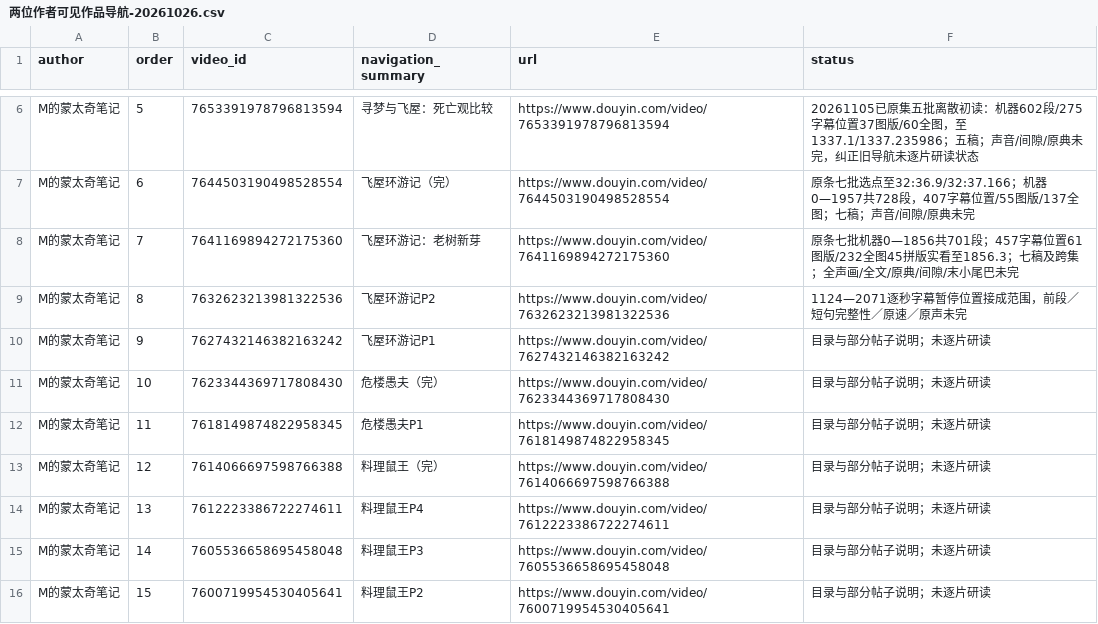
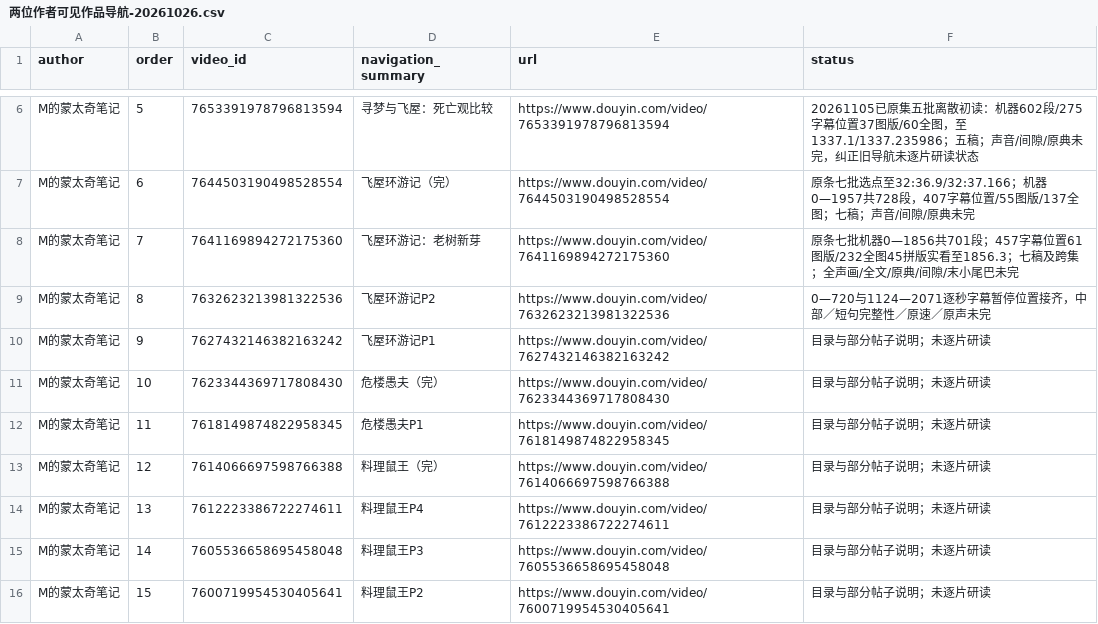
Before and after one commit to 8j-design/film-director-library, a CSV file: projects/director/导演表达/20261026-拉片与整体构思/两位作者可见作品导航-20261026.csv, drawn as a sheet; only a part is shown, gaps mark what is left out.

```diff
--- a/projects/director/导演表达/20261026-拉片与整体构思/两位作者可见作品导航-20261026.csv
+++ b/projects/director/导演表达/20261026-拉片与整体构思/两位作者可见作品导航-20261026.csv
@@ -8,3 +8,3 @@ M的蒙太奇笔记,6,7644503190498528554,飞屋环游记（完）,https://www.d
 M的蒙太奇笔记,7,7641169894272175360,飞屋环游记：老树新芽,https://www.douyin.com/video/7641169894272175360,原条七批机器0—1856共701段；457字幕位置61图版/232全图45拼版实看至1856.3；七稿及跨集；全声画/全文/原典/间隙/末小尾巴未完
-M的蒙太奇笔记,8,7632623213981322536,飞屋环游记P2,https://www.douyin.com/video/7632623213981322536,1124—2071逐秒字幕暂停位置接成范围，前段／短句完整性／原速／原声未完
+M的蒙太奇笔记,8,7632623213981322536,飞屋环游记P2,https://www.douyin.com/video/7632623213981322536,0—720与1124—2071逐秒字幕暂停位置接齐，中部／短句完整性／原速／原声未完
 M的蒙太奇笔记,9,7627432146382163242,飞屋环游记P1,https://www.douyin.com/video/7627432146382163242,目录与部分帖子说明；未逐片研读
```
Also changed, not shown: projects/director/导演表达/20261026-拉片与整体构思/逐集覆盖台账-20261026.csv, 11 other files.
